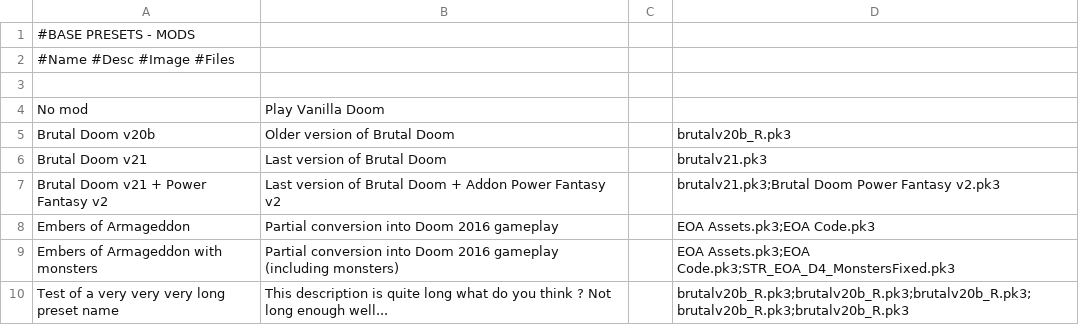
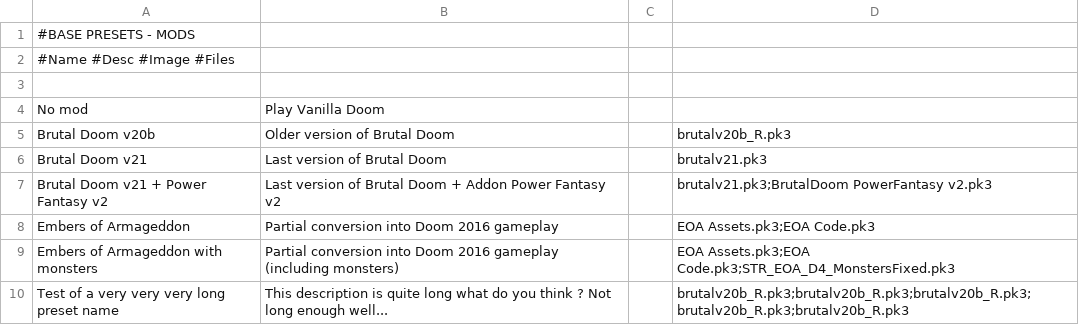
Before and after one commit to FrenzMcJ0hns0n/TiaDL, a CSV file: ThisIsADoomLauncher/Resources/base_presets_Mods.csv, drawn as a sheet.

```diff
--- a/ThisIsADoomLauncher/Resources/base_presets_Mods.csv
+++ b/ThisIsADoomLauncher/Resources/base_presets_Mods.csv
@@ -6,3 +6,3 @@ Brutal Doom v20b,							Older version of Brutal Doom,												,							brutalv
 Brutal Doom v21,							Last version of Brutal Doom,												,							brutalv21.pk3
-Brutal Doom v21 + Power Fantasy v2,			Last version of Brutal Doom + Addon Power Fantasy v2,						,							brutalv21.pk3;Brutal Doom Power Fantasy v2.pk3
+Brutal Doom v21 + Power Fantasy v2,			Last version of Brutal Doom + Addon Power Fantasy v2,						,							brutalv21.pk3;BrutalDoom PowerFantasy v2.pk3
 Embers of Armageddon,						Partial conversion into Doom 2016 gameplay,									,							EOA Assets.pk3;EOA Code.pk3
```
Also changed, not shown: 1 other file.
